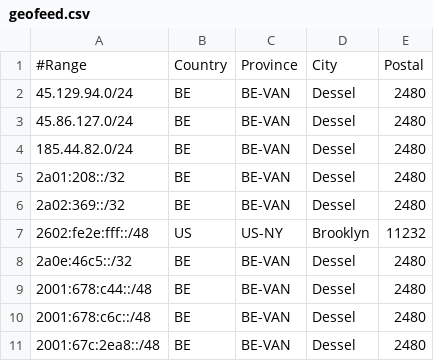
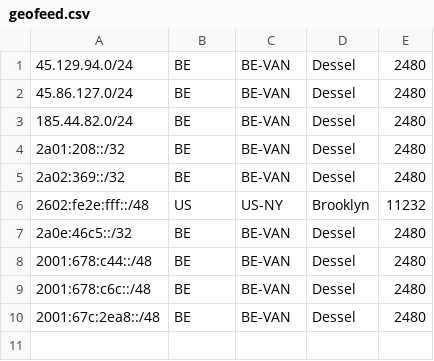
Before and after one commit to tyrasuki/geofeed, a CSV file: geofeed.csv, drawn as a sheet.

Commit message:
Update geofeed.csv

```diff
--- a/geofeed.csv
+++ b/geofeed.csv
@@ -1,2 +1 @@
-#Range,Country,Province,City,Postal
 45.129.94.0/24,BE,BE-VAN,Dessel,2480
```
